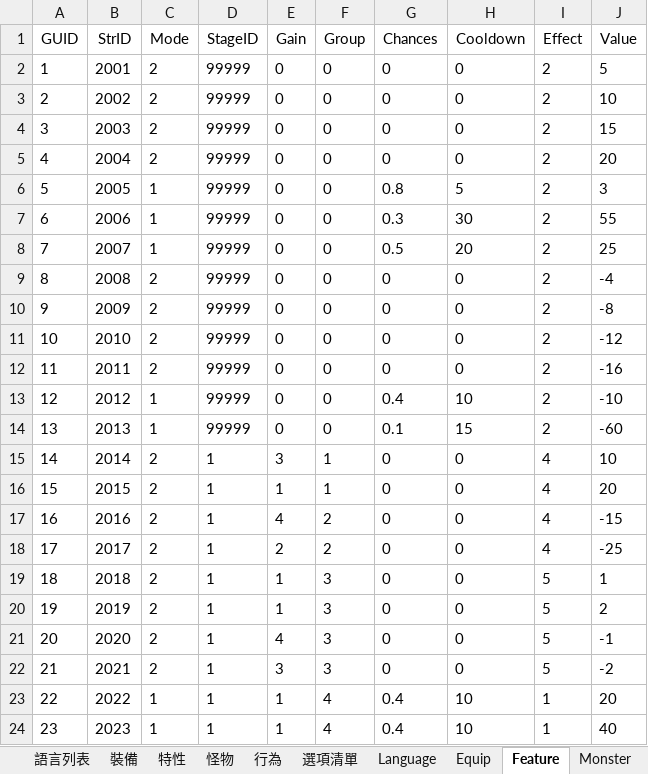
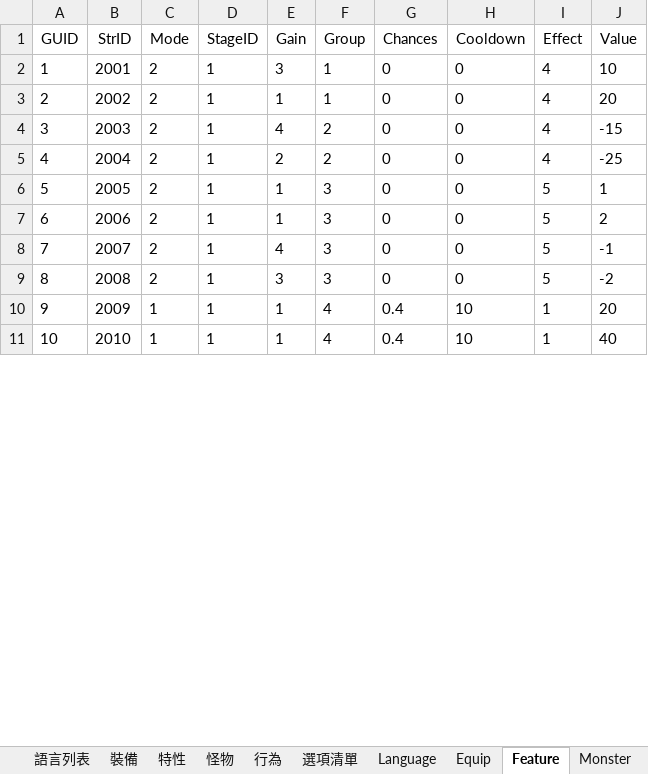
Before and after one commit to yinweli/project_acg, an Excel workbook: Doc/dbf.xlsm, sheet Feature, drawn as a sheet; only a part is shown; values as stored, in another font and other column widths than the file's, no borders; removed rows and columns are numbered as before the commit, all else as after; the diff covers the shown part only; the diff names each change by its address in the sheet, - before the commit and + after, or states it on an @@ line.

```diff
--- a/Doc/dbf.xlsm (sheet Feature)
+++ b/Doc/dbf.xlsm (sheet Feature)
-D2:D5 (StageID): 99999
+D2:D5 (StageID): 1
-E2 (Gain): 0
+E2 (Gain): 3
-F2:F3 (Group): 0
+F2:F3 (Group): 1
-I2:I5 (Effect): 2
+I2:I5 (Effect): 4
-J2 (Value): 5
+J2 (Value): 10
-E3 (Gain): 0
+E3 (Gain): 1
-J3 (Value): 10
+J3 (Value): 20
-E4 (Gain): 0
+E4 (Gain): 4
-F4:F5 (Group): 0
+F4:F5 (Group): 2
-J4 (Value): 15
+J4 (Value): -15
-E5 (Gain): 0
+E5 (Gain): 2
-J5 (Value): 20
+J5 (Value): -25
-row 6: 5 | 2005 | 1 | 99999 | 0 | 0 | 0.8 | 5 | 2 | 3
-row 7: 6 | 2006 | 1 | 99999 | 0 | 0 | 0.3 | 30 | 2 | 55
-row 8: 7 | 2007 | 1 | 99999 | 0 | 0 | 0.5 | 20 | 2 | 25
-row 9: 8 | 2008 | 2 | 99999 | 0 | 0 | 0 | 0 | 2 | -4
-row 10: 9 | 2009 | 2 | 99999 | 0 | 0 | 0 | 0 | 2 | -8
-row 11: 10 | 2010 | 2 | 99999 | 0 | 0 | 0 | 0 | 2 | -12
-row 12: 11 | 2011 | 2 | 99999 | 0 | 0 | 0 | 0 | 2 | -16
-row 13: 12 | 2012 | 1 | 99999 | 0 | 0 | 0.4 | 10 | 2 | -10
-row 14: 13 | 2013 | 1 | 99999 | 0 | 0 | 0.1 | 15 | 2 | -60
-row 15: 14 | 2014 | 2 | 1 | 3 | 1 | 0 | 0 | 4 | 10
-row 16: 15 | 2015 | 2 | 1 | 1 | 1 | 0 | 0 | 4 | 20
-row 17: 16 | 2016 | 2 | 1 | 4 | 2 | 0 | 0 | 4 | -15
-row 18: 17 | 2017 | 2 | 1 | 2 | 2 | 0 | 0 | 4 | -25
@@ column A (GUID) renumbered from row 6 down @@
-B6 (StrID): 2018
+B6 (StrID): 2005
-B7 (StrID): 2019
+B7 (StrID): 2006
-B8 (StrID): 2020
+B8 (StrID): 2007
-B9 (StrID): 2021
+B9 (StrID): 2008
-B10 (StrID): 2022
+B10 (StrID): 2009
-B11 (StrID): 2023
+B11 (StrID): 2010
```
Also changed, not shown: 5 edited cells elsewhere in this sheet, sheet 特性, sheet 語言列表, sheet Language, sheet 選項清單, formulas that keep their value, 16 other files.
